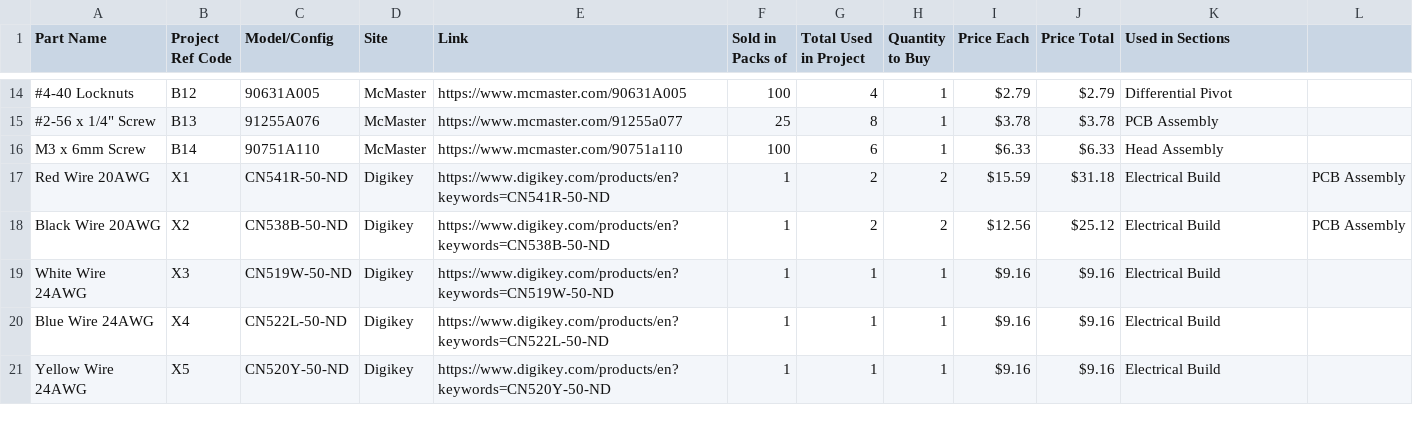
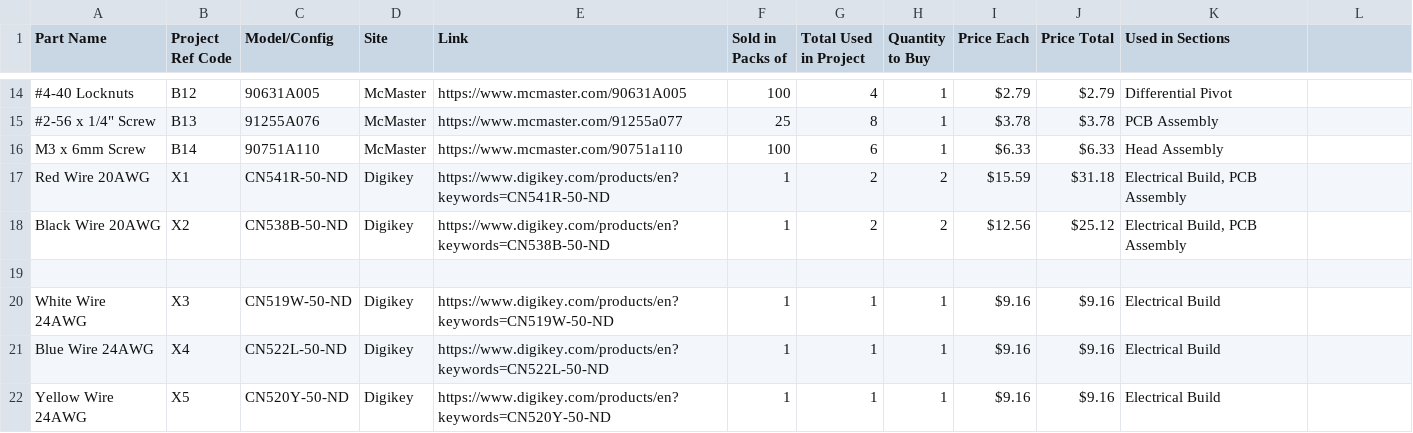
Before and after one commit to nasa-jpl/open-source-rover, a CSV file: parts_list/master_parts_list_raw.csv, drawn as a sheet; only a part is shown, gaps mark what is left out; the diff names each change by its address in the sheet, - before the commit and + after, or states it on an @@ line.

Commit message:
Update parts_list/master_parts_list_raw.csv
Co-authored-by: Kit Kennedy <kitkennedy8@gmail.com>

```diff
--- a/parts_list/master_parts_list_raw.csv
+++ b/parts_list/master_parts_list_raw.csv
-K17:K18 (Used in Sections): Electrical Build
+K17:K18 (Used in Sections): Electrical Build, PCB Assembly
-L17:L18: PCB Assembly
+L17:L18: (empty)
+row 19: (empty)
```
